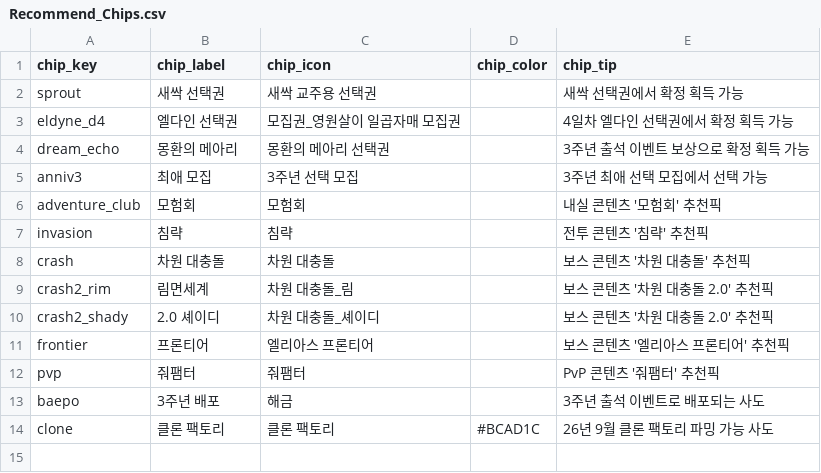
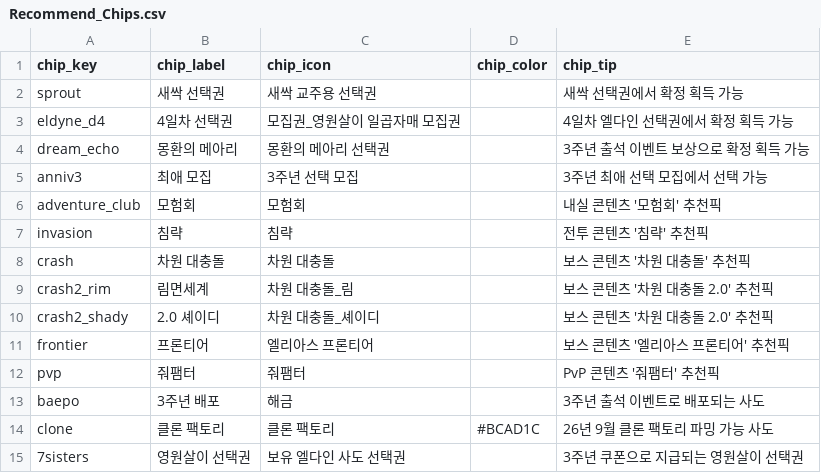
Before and after one commit to mediate1082/Trickal-Revive-Skill-Guide-Beta-0.8, a CSV file: data/Recommend_Chips.csv, drawn as a sheet.

```diff
--- a/data/Recommend_Chips.csv
+++ b/data/Recommend_Chips.csv
@@ -2,3 +2,3 @@
 sprout,새싹 선택권,새싹 교주용 선택권,,"새싹 선택권에서 확정 획득 가능"
-eldyne_d4,엘다인 선택권,모집권_영원살이 일곱자매 모집권,,4일차 엘다인 선택권에서 확정 획득 가능
+eldyne_d4,4일차 선택권,모집권_영원살이 일곱자매 모집권,,4일차 엘다인 선택권에서 확정 획득 가능
 dream_echo,몽환의 메아리,몽환의 메아리 선택권,,3주년 출석 이벤트 보상으로 확정 획득 가능
@@ -14 +14,2 @@ baepo,3주년 배포,해금,,3주년 출석 이벤트로 배포되는 사도
 clone,클론 팩토리,클론 팩토리,#BCAD1C,26년 9월 클론 팩토리 파밍 가능 사도
+7sisters,영원살이 선택권,보유 엘다인 사도 선택권,,3주년 쿠폰으로 지급되는 영원살이 선택권
```
Also changed, not shown: data/Recommend_Chara.csv, data/Recommend_Sections.csv, 2 other files.
